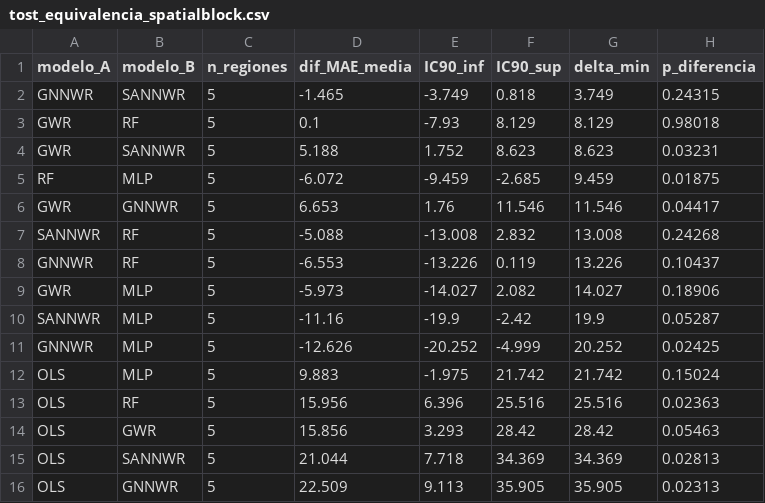
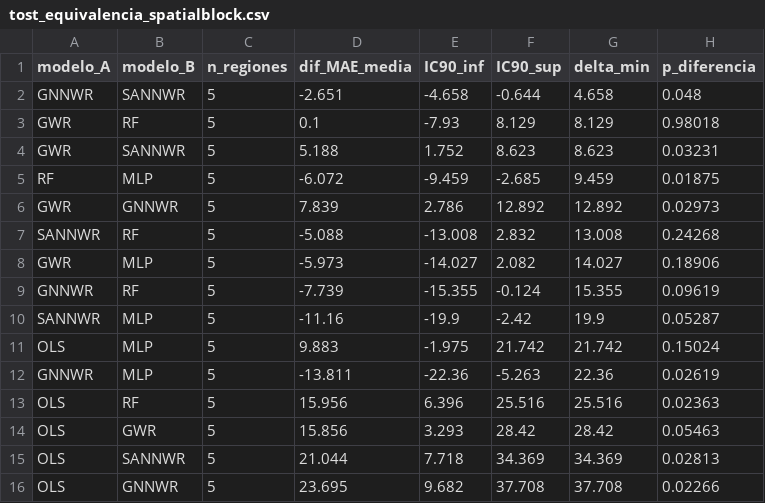
Before and after one commit to faustoaguanor/dmq-land-value-spatial-x-validation, a CSV file: results/raw/analysis/tost_equivalencia_spatialblock.csv, drawn as a sheet.

```diff
--- a/results/raw/analysis/tost_equivalencia_spatialblock.csv
+++ b/results/raw/analysis/tost_equivalencia_spatialblock.csv
@@ -1,3 +1,3 @@
 modelo_A,modelo_B,n_regiones,dif_MAE_media,IC90_inf,IC90_sup,delta_min,p_diferencia
-GNNWR,SANNWR,5,-1.465,-3.749,0.818,3.749,0.24315
+GNNWR,SANNWR,5,-2.651,-4.658,-0.644,4.658,0.048
 GWR,RF,5,0.1,-7.93,8.129,8.129,0.98018
@@ -5,9 +5,9 @@ GWR,SANNWR,5,5.188,1.752,8.623,8.623,0.03231
 RF,MLP,5,-6.072,-9.459,-2.685,9.459,0.01875
-GWR,GNNWR,5,6.653,1.76,11.546,11.546,0.04417
+GWR,GNNWR,5,7.839,2.786,12.892,12.892,0.02973
 SANNWR,RF,5,-5.088,-13.008,2.832,13.008,0.24268
-GNNWR,RF,5,-6.553,-13.226,0.119,13.226,0.10437
 GWR,MLP,5,-5.973,-14.027,2.082,14.027,0.18906
+GNNWR,RF,5,-7.739,-15.355,-0.124,15.355,0.09619
 SANNWR,MLP,5,-11.16,-19.9,-2.42,19.9,0.05287
-GNNWR,MLP,5,-12.626,-20.252,-4.999,20.252,0.02425
 OLS,MLP,5,9.883,-1.975,21.742,21.742,0.15024
+GNNWR,MLP,5,-13.811,-22.36,-5.263,22.36,0.02619
 OLS,RF,5,15.956,6.396,25.516,25.516,0.02363
@@ -15,2 +15,2 @@ OLS,GWR,5,15.856,3.293,28.42,28.42,0.05463
 OLS,SANNWR,5,21.044,7.718,34.369,34.369,0.02813
-OLS,GNNWR,5,22.509,9.113,35.905,35.905,0.02313
+OLS,GNNWR,5,23.695,9.682,37.708,37.708,0.02266
```
Also changed, not shown: results/raw/analysis/tost_equivalencia_holdout.csv.
